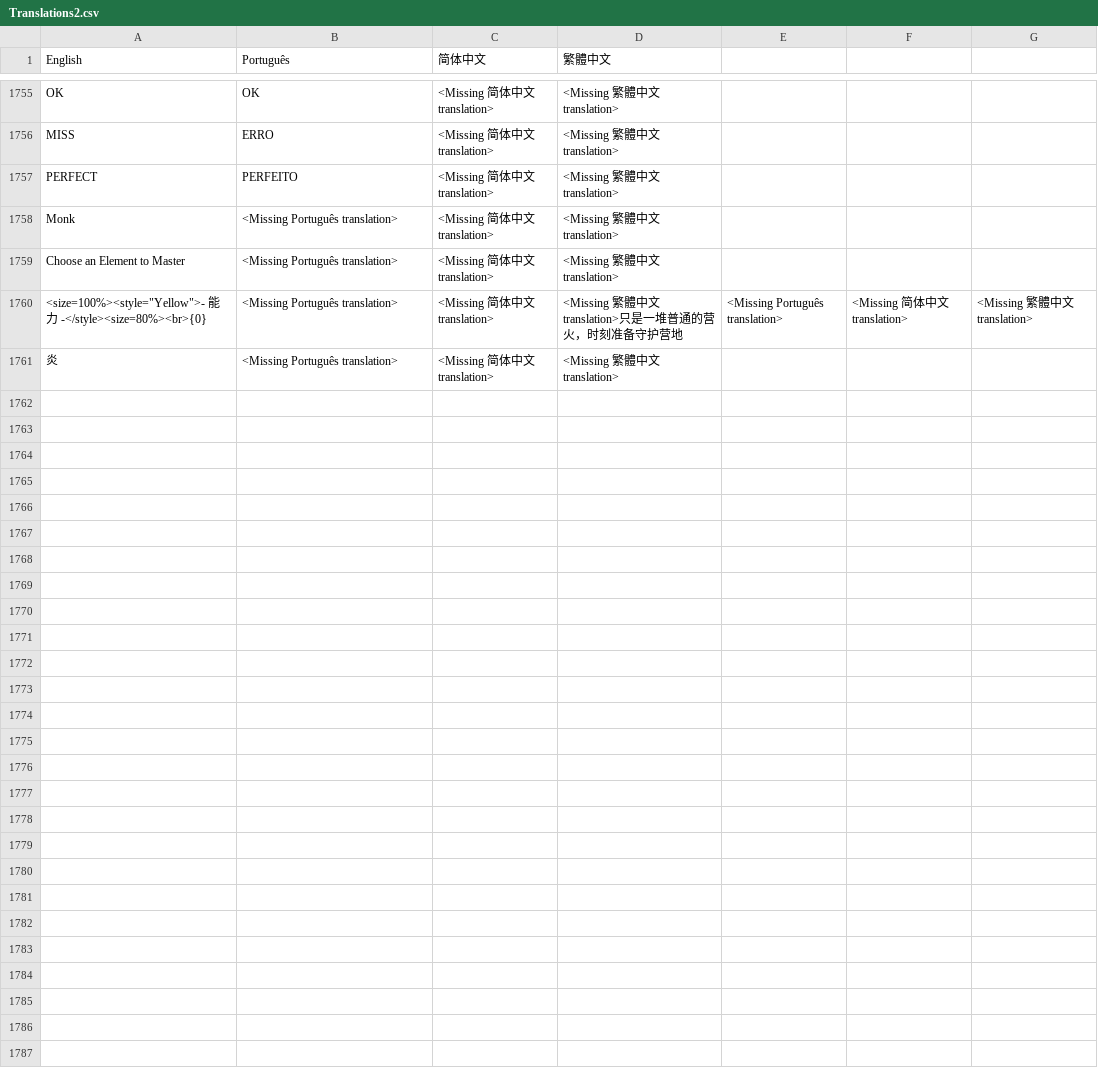
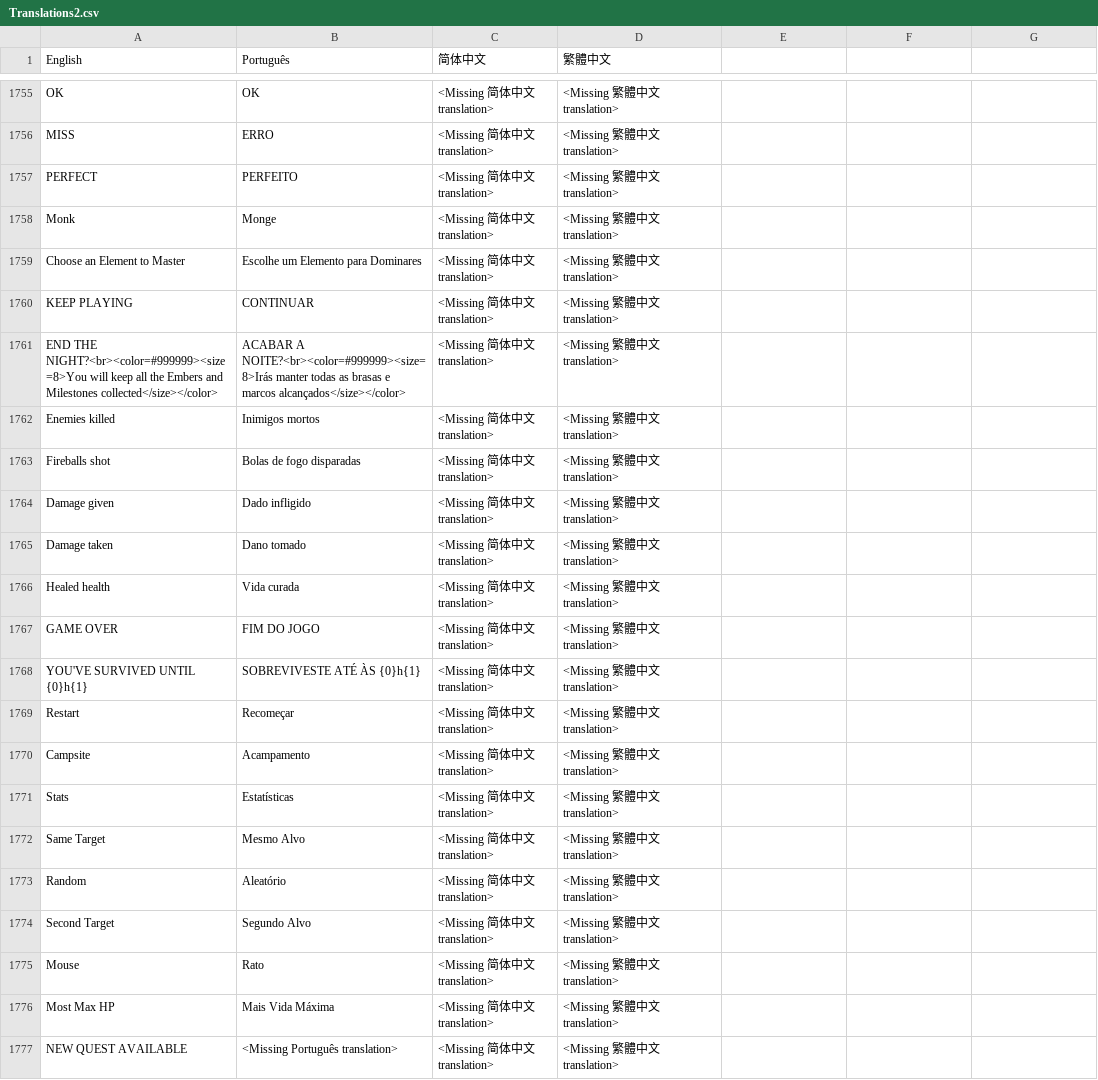
Before and after one commit to salvador-palma/Wildfire, a CSV file: Assets/Resources/Translations2.csv, drawn as a sheet; only a part is shown, gaps mark what is left out.

```diff
--- a/Assets/Resources/Translations2.csv
+++ b/Assets/Resources/Translations2.csv
@@ -1757,5 +1757,21 @@ MISS;ERRO;<Missing 简体中文 translation>;<Missing 繁體中文 translation>
 PERFECT;PERFEITO;<Missing 简体中文 translation>;<Missing 繁體中文 translation>
-Monk;<Missing Português translation>;<Missing 简体中文 translation>;<Missing 繁體中文 translation>
-Choose an Element to Master;<Missing Português translation>;<Missing 简体中文 translation>;<Missing 繁體中文 translation>
-<size=100%><style="Yellow">- 能力 -</style><size=80%><br>{0};<Missing Português translation>;<Missing 简体中文 translation>;<Missing 繁體中文 translation>只是一堆普通的营火，时刻准备守护营地;<Missing Português translation>;<Missing 简体中文 translation>;<Missing 繁體中文 translation>
-炎;<Missing Português translation>;<Missing 简体中文 translation>;<Missing 繁體中文 translation>
+Monk;Monge;<Missing 简体中文 translation>;<Missing 繁體中文 translation>
+Choose an Element to Master;Escolhe um Elemento para Dominares;<Missing 简体中文 translation>;<Missing 繁體中文 translation>
+KEEP PLAYING;CONTINUAR;<Missing 简体中文 translation>;<Missing 繁體中文 translation>
+END THE NIGHT?<br><color=#999999><size=8>You will keep all the Embers and Milestones collected</size></color>;ACABAR A NOITE?<br><color=#999999><size=8>Irás manter todas as brasas e marcos alcançados</size></color>;<Missing 简体中文 translation>;<Missing 繁體中文 translation>
+Enemies killed;Inimigos mortos;<Missing 简体中文 translation>;<Missing 繁體中文 translation>
+Fireballs shot;Bolas de fogo disparadas;<Missing 简体中文 translation>;<Missing 繁體中文 translation>
+Damage given;Dado infligido;<Missing 简体中文 translation>;<Missing 繁體中文 translation>
+Damage taken;Dano tomado;<Missing 简体中文 translation>;<Missing 繁體中文 translation>
+Healed health;Vida curada;<Missing 简体中文 translation>;<Missing 繁體中文 translation>
+GAME OVER;FIM DO JOGO;<Missing 简体中文 translation>;<Missing 繁體中文 translation>
+YOU'VE SURVIVED UNTIL {0}h{1};SOBREVIVESTE ATÉ ÀS {0}h{1};<Missing 简体中文 translation>;<Missing 繁體中文 translation>
+Restart;Recomeçar;<Missing 简体中文 translation>;<Missing 繁體中文 translation>
+Campsite;Acampamento;<Missing 简体中文 translation>;<Missing 繁體中文 translation>
+Stats;Estatísticas;<Missing 简体中文 translation>;<Missing 繁體中文 translation>
+Same Target;Mesmo Alvo;<Missing 简体中文 translation>;<Missing 繁體中文 translation>
+Random;Aleatório;<Missing 简体中文 translation>;<Missing 繁體中文 translation>
+Second Target;Segundo Alvo;<Missing 简体中文 translation>;<Missing 繁體中文 translation>
+Mouse;Rato;<Missing 简体中文 translation>;<Missing 繁體中文 translation>
+Most Max HP;Mais Vida Máxima;<Missing 简体中文 translation>;<Missing 繁體中文 translation>
+NEW QUEST AVAILABLE;<Missing Português translation>;<Missing 简体中文 translation>;<Missing 繁體中文 translation>
```
Also changed, not shown: 24 other files.
